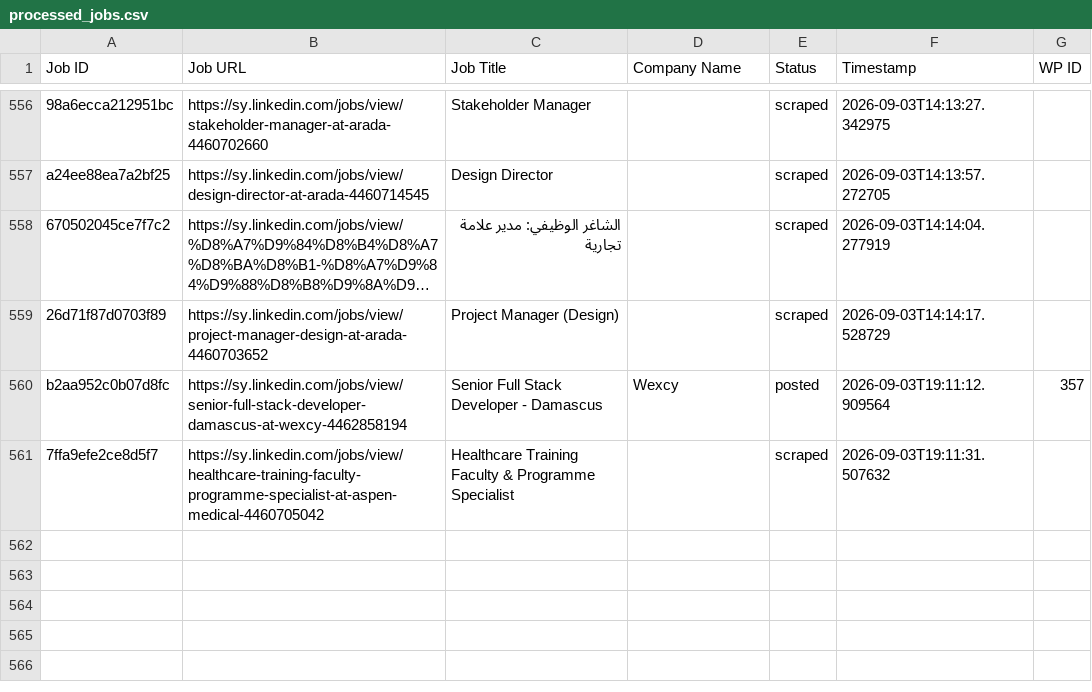
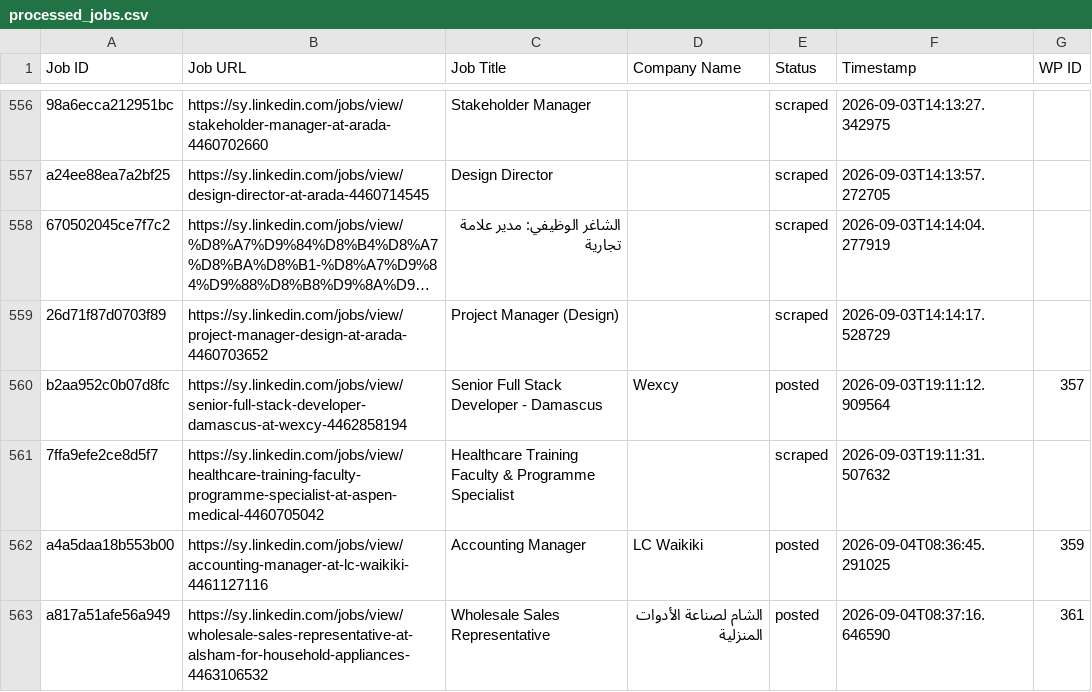
Before and after one commit to innovationinc2000/sy, a CSV file: processed_jobs.csv, drawn as a sheet; only a part is shown, gaps mark what is left out; long unchanged cells end in …; the diff names each change by its address in the sheet, - before the commit and + after, or states it on an @@ line.

```diff
--- a/processed_jobs.csv
+++ b/processed_jobs.csv
+row 562: a4a5daa18b553b00 | https://sy.linkedin.com/jobs/view/accounting-manager-at-lc-waikiki-4461127116 | Accounting Manager | LC Waikiki | posted | 2026-09-04T08:36:45.291025 | 359
+row 563: a817a51afe56a949 | https://sy.linkedin.com/jobs/view/wholesale-sales-representative-at-alsham-for-household-appliances-4463106532 | Wholesale Sales Representative | الشام لصناعة الأدوات المنزلية | posted | 2026-09-04T08:37:16.646590 | 361
```
